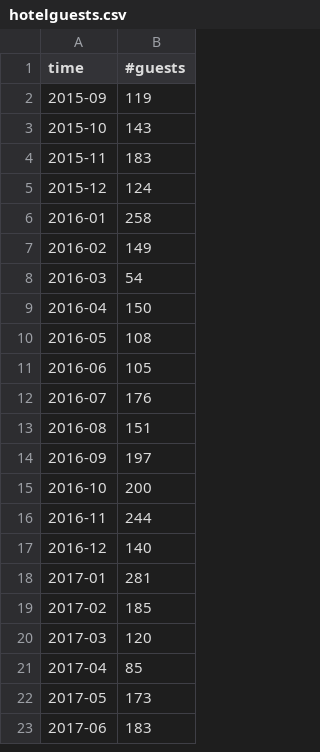
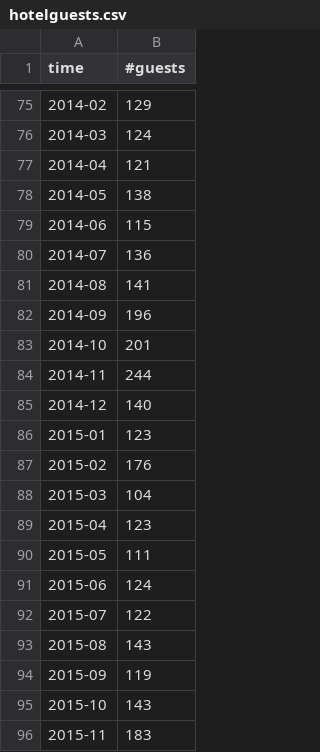
Before and after one commit to cristzelada/Tesis, a CSV file: data/hotelguests.csv, drawn as a sheet; only a part is shown, gaps mark what is left out; the shorter side is filled out with more unchanged rows; the diff covers the shown part only; the diff names each change by its address in the sheet, - before the commit and + after, or states it on an @@ line.

```diff
--- a/data/hotelguests.csv
+++ b/data/hotelguests.csv
+row 75: 2014-02 | 129
+row 76: 2014-03 | 124
+row 77: 2014-04 | 121
+row 78: 2014-05 | 138
+row 79: 2014-06 | 115
+row 80: 2014-07 | 136
+row 81: 2014-08 | 141
+row 82: 2014-09 | 196
+row 83: 2014-10 | 201
+row 84: 2014-11 | 244
+row 85: 2014-12 | 140
+row 86: 2015-01 | 123
+row 87: 2015-02 | 176
+row 88: 2015-03 | 104
+row 89: 2015-04 | 123
+row 90: 2015-05 | 111
+row 91: 2015-06 | 124
+row 92: 2015-07 | 122
+row 93: 2015-08 | 143
```
Also changed, not shown: 73 added rows and 7 removed rows elsewhere in this file, 15 other files.
